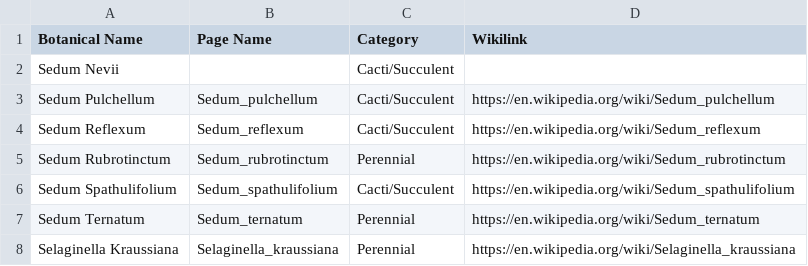
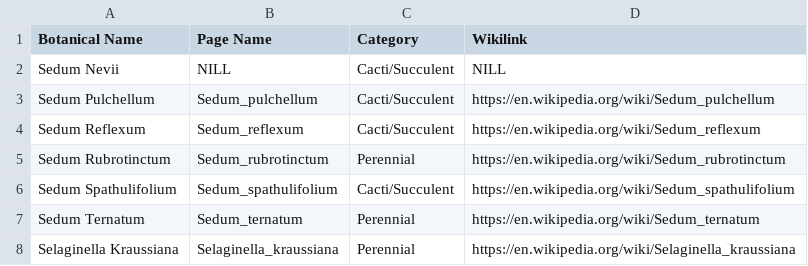
Before and after one commit to Sarfarazsajjad/Plantagg-NLP, a CSV file: NLP_process/plantList6.csv, drawn as a sheet; only a part is shown.

Commit message:
last part

```diff
--- a/NLP_process/plantList6.csv
+++ b/NLP_process/plantList6.csv
@@ -1,3 +1,3 @@
 Botanical Name,Page Name,Category,Wikilink
-Sedum Nevii,,Cacti/Succulent,
+Sedum Nevii,NILL,Cacti/Succulent,NILL
 Sedum Pulchellum,Sedum_pulchellum,Cacti/Succulent,https://en.wikipedia.org/wiki/Sedum_pulchellum
```
